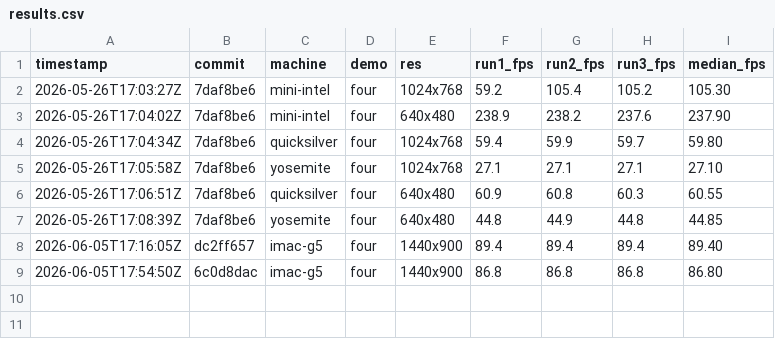
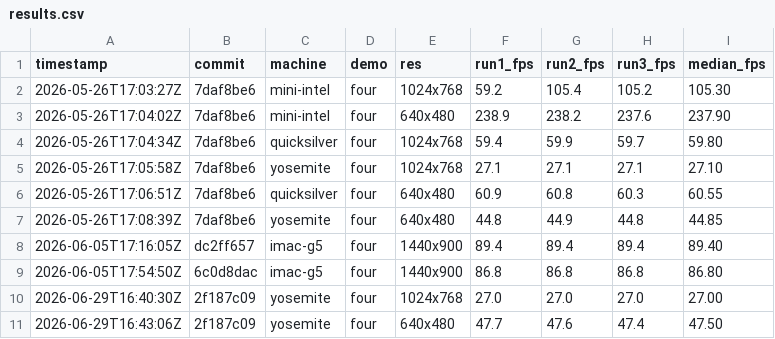
Before and after one commit to matthewdeaves/old-mac-quake3, a CSV file: benchmarks/results.csv, drawn as a sheet; the diff names each change by its address in the sheet, - before the commit and + after, or states it on an @@ line.

```diff
--- a/benchmarks/results.csv
+++ b/benchmarks/results.csv
+row 10: 2026-06-29T16:40:30Z | 2f187c09 | yosemite | four | 1024x768 | 27.0 | 27.0 | 27.0 | 27.00
+row 11: 2026-06-29T16:43:06Z | 2f187c09 | yosemite | four | 640x480 | 47.7 | 47.6 | 47.4 | 47.50
```
Also changed, not shown: 6 other files.
